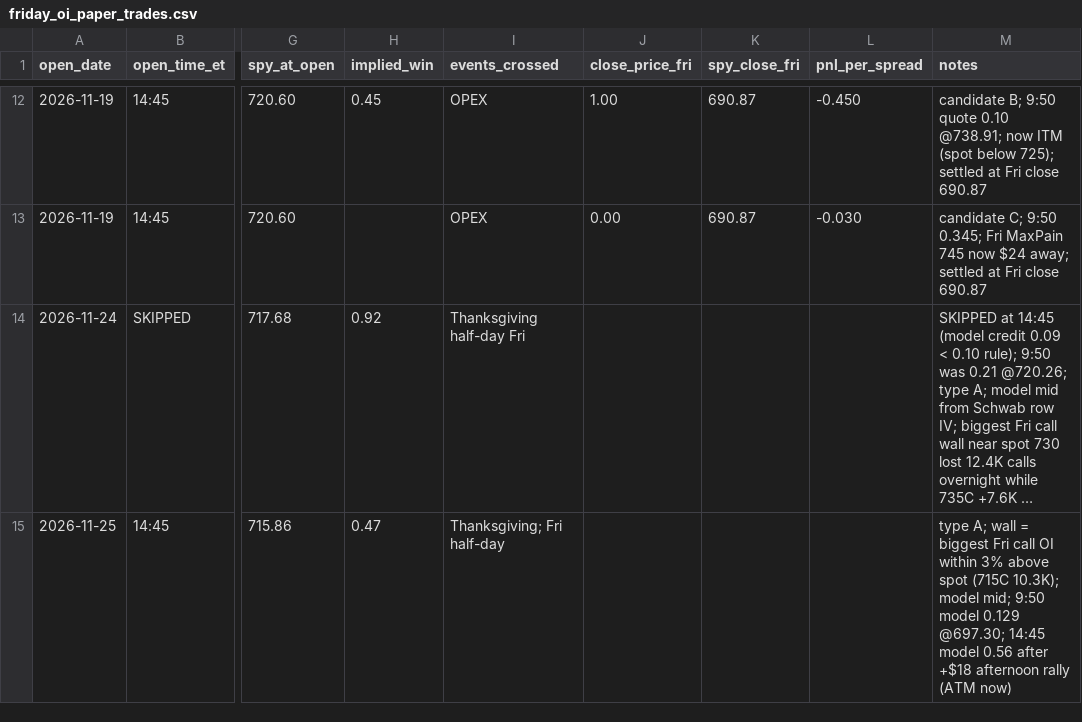
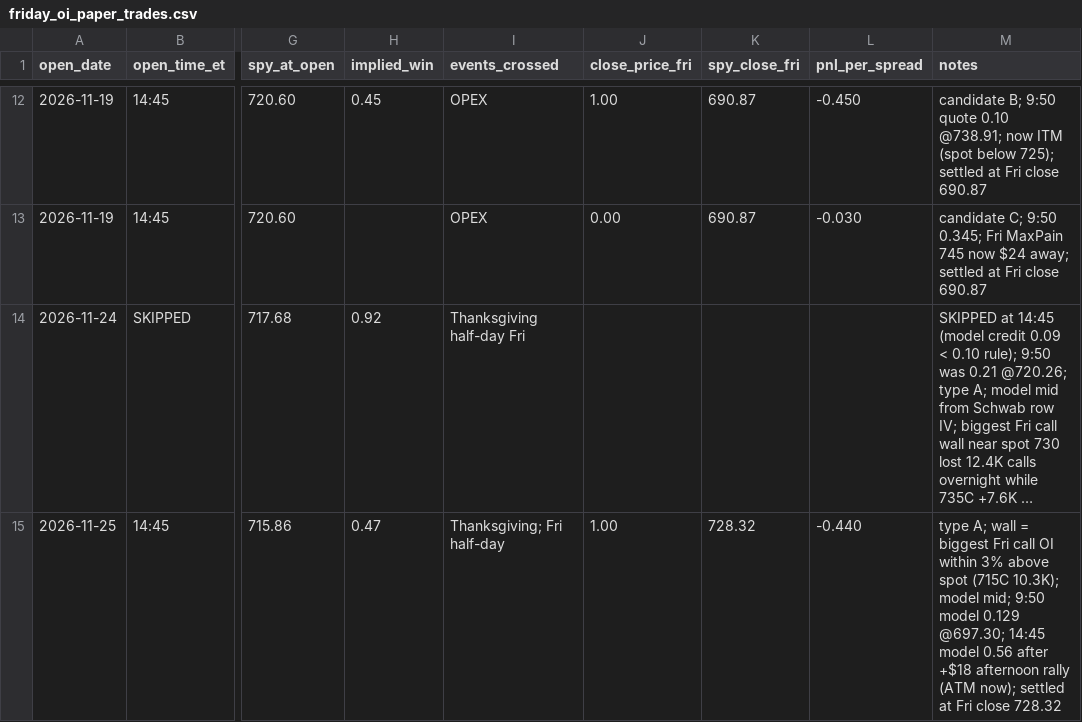
Before and after one commit to kshu231/nvda-open-interest, a CSV file: research/friday_oi_paper_trades.csv, drawn as a sheet; only a part is shown, gaps mark what is left out; long unchanged cells end in …; the diff names each change by its address in the sheet, - before the commit and + after, or states it on an @@ line.

```diff
--- a/research/friday_oi_paper_trades.csv
+++ b/research/friday_oi_paper_trades.csv
-J15 (close_price_fri): (empty)
+J15 (close_price_fri): 1.00
-K15 (spy_close_fri): (empty)
+K15 (spy_close_fri): 728.32
-L15 (pnl_per_spread): (empty)
+L15 (pnl_per_spread): -0.440
-M15 (notes): …rally (ATM now)
+M15 (notes): …rally (ATM now); settled at Fri close 728.32
```
Also changed, not shown: research/oi_levels_log.csv.
